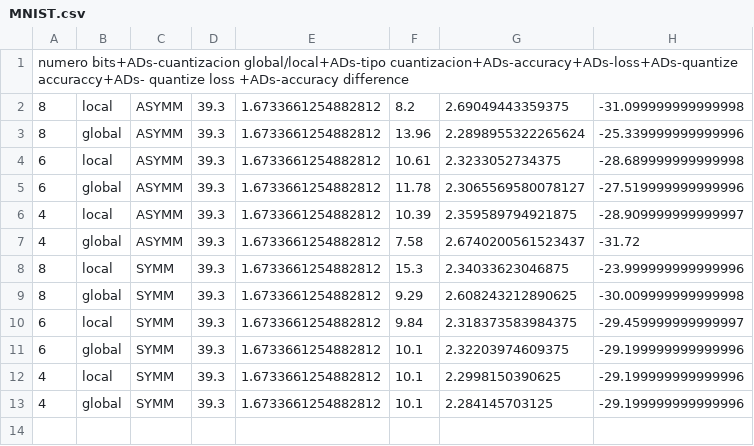
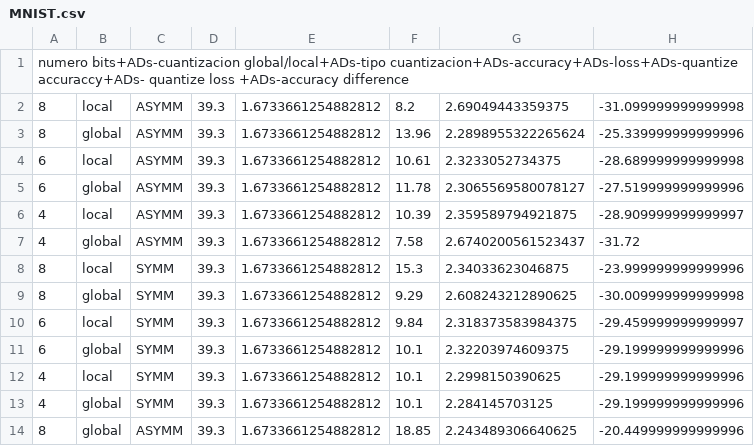
Before and after one commit to pacoapm/TFG-Francisco-Jose-Aparicio-Martos, a CSV file: codigo/modelos/dni/datos/MNIST.csv, drawn as a sheet; the diff names each change by its address in the sheet, - before the commit and + after, or states it on an @@ line.

```diff
--- a/codigo/modelos/dni/datos/MNIST.csv
+++ b/codigo/modelos/dni/datos/MNIST.csv
+row 14: 8 | global | ASYMM | 39.3 | 1.6733661254882812 | 18.85 | 2.243489306640625 | -20.449999999999996
```
Also changed, not shown: 5 other files.
